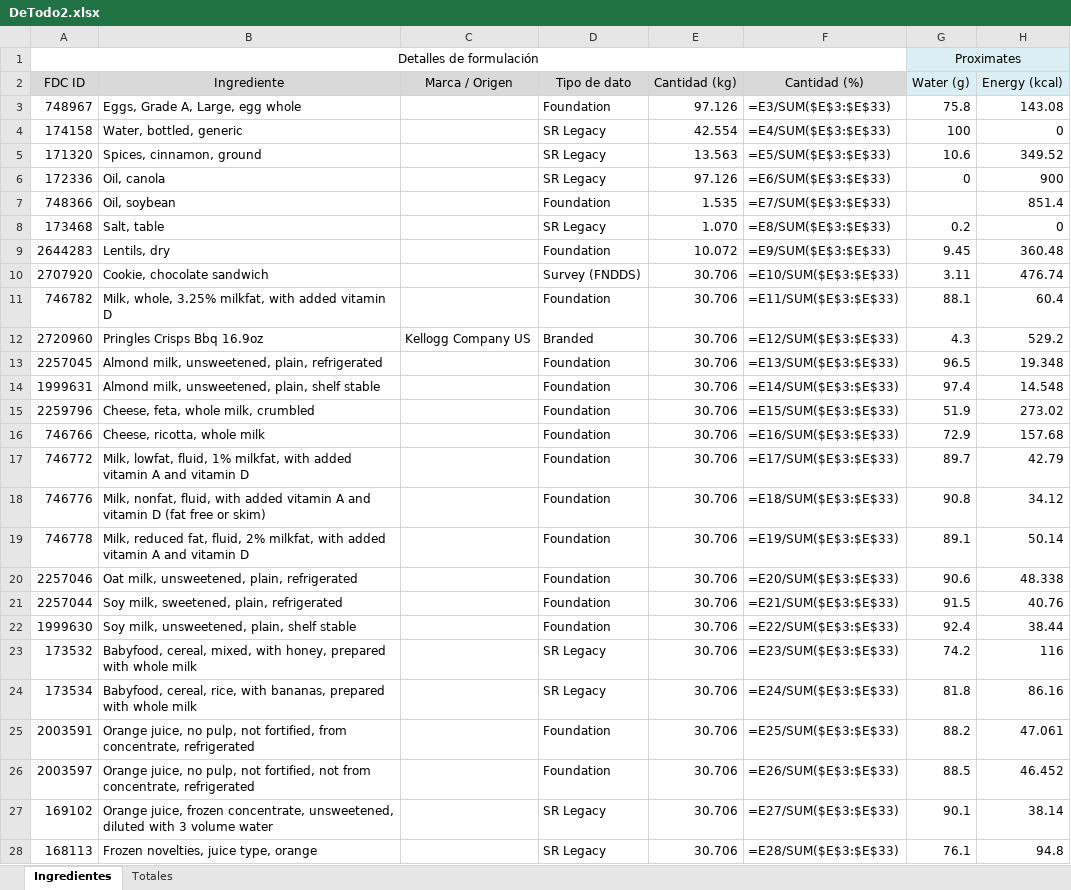
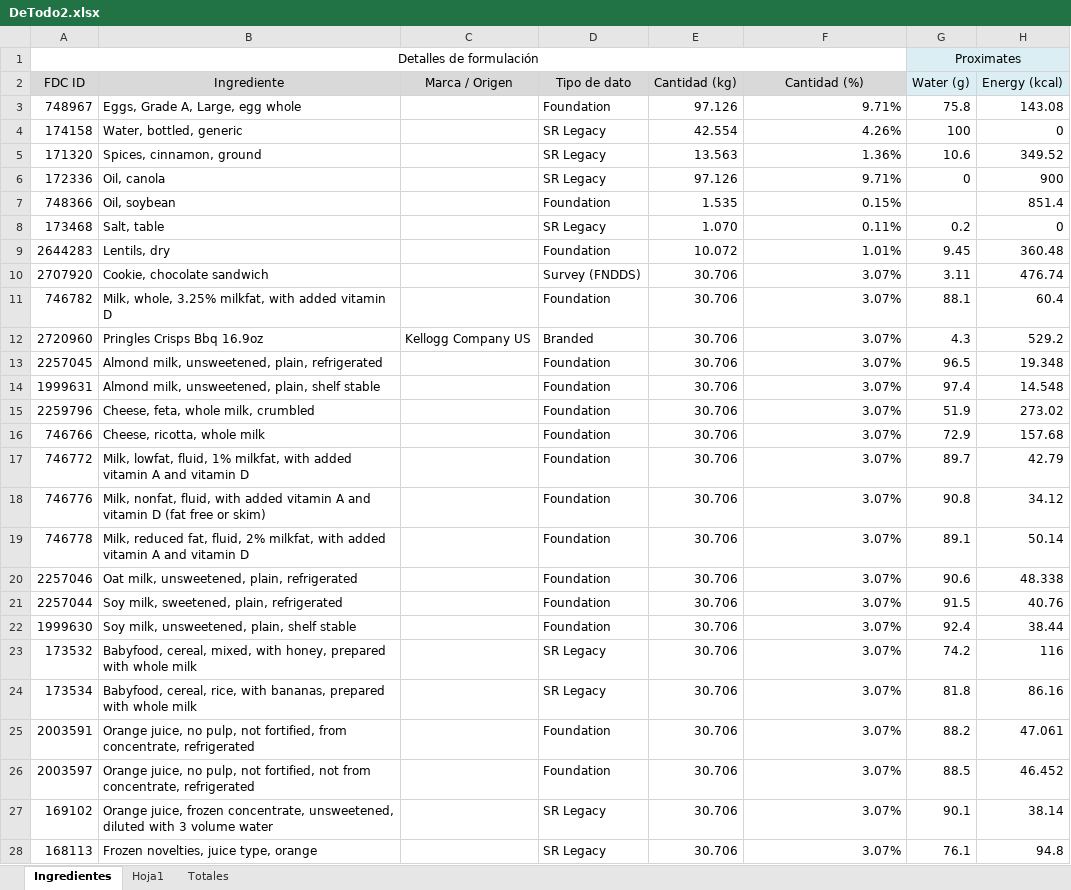
Before and after one commit to byTowi420/epic_food_formulator, an Excel workbook: saves/DeTodo2.xlsx, sheet Ingredientes, drawn as a sheet; only a part is shown; values as stored, in another font and other column widths than the file's, no borders; formulas without a stored value are shown as written; the diff covers the shown part only; the diff names each change by its address in the sheet, - before the commit and + after, or states it on an @@ line.

```diff
--- a/saves/DeTodo2.xlsx (sheet Ingredientes)
+++ b/saves/DeTodo2.xlsx (sheet Ingredientes)
+sheet tab: Hoja1
-F3 (Cantidad (%)): =E3/SUM($E$3:$E$33)
+F3 (Cantidad (%)): 9.71%
-F4 (Cantidad (%)): =E4/SUM($E$3:$E$33)
+F4 (Cantidad (%)): 4.26%
-F5 (Cantidad (%)): =E5/SUM($E$3:$E$33)
+F5 (Cantidad (%)): 1.36%
-F6 (Cantidad (%)): =E6/SUM($E$3:$E$33)
+F6 (Cantidad (%)): 9.71%
-F7 (Cantidad (%)): =E7/SUM($E$3:$E$33)
+F7 (Cantidad (%)): 0.15%
-F8 (Cantidad (%)): =E8/SUM($E$3:$E$33)
+F8 (Cantidad (%)): 0.11%
-F9 (Cantidad (%)): =E9/SUM($E$3:$E$33)
+F9 (Cantidad (%)): 1.01%
-F10 (Cantidad (%)): =E10/SUM($E$3:$E$33)
+F10 (Cantidad (%)): 3.07%
-F11 (Cantidad (%)): =E11/SUM($E$3:$E$33)
+F11 (Cantidad (%)): 3.07%
-F12 (Cantidad (%)): =E12/SUM($E$3:$E$33)
+F12 (Cantidad (%)): 3.07%
-F13 (Cantidad (%)): =E13/SUM($E$3:$E$33)
+F13 (Cantidad (%)): 3.07%
-F14 (Cantidad (%)): =E14/SUM($E$3:$E$33)
+F14 (Cantidad (%)): 3.07%
-F15 (Cantidad (%)): =E15/SUM($E$3:$E$33)
+F15 (Cantidad (%)): 3.07%
-F16 (Cantidad (%)): =E16/SUM($E$3:$E$33)
+F16 (Cantidad (%)): 3.07%
-F17 (Cantidad (%)): =E17/SUM($E$3:$E$33)
+F17 (Cantidad (%)): 3.07%
-F18 (Cantidad (%)): =E18/SUM($E$3:$E$33)
+F18 (Cantidad (%)): 3.07%
-F19 (Cantidad (%)): =E19/SUM($E$3:$E$33)
+F19 (Cantidad (%)): 3.07%
-F20 (Cantidad (%)): =E20/SUM($E$3:$E$33)
+F20 (Cantidad (%)): 3.07%
-F21 (Cantidad (%)): =E21/SUM($E$3:$E$33)
+F21 (Cantidad (%)): 3.07%
-F22 (Cantidad (%)): =E22/SUM($E$3:$E$33)
+F22 (Cantidad (%)): 3.07%
-F23 (Cantidad (%)): =E23/SUM($E$3:$E$33)
+F23 (Cantidad (%)): 3.07%
-F24 (Cantidad (%)): =E24/SUM($E$3:$E$33)
+F24 (Cantidad (%)): 3.07%
-F25 (Cantidad (%)): =E25/SUM($E$3:$E$33)
+F25 (Cantidad (%)): 3.07%
-F26 (Cantidad (%)): =E26/SUM($E$3:$E$33)
+F26 (Cantidad (%)): 3.07%
-F27 (Cantidad (%)): =E27/SUM($E$3:$E$33)
+F27 (Cantidad (%)): 3.07%
-F28 (Cantidad (%)): =E28/SUM($E$3:$E$33)
+F28 (Cantidad (%)): 3.07%
```
Also changed, not shown: 221 edited cells elsewhere in this sheet, sheet Totales, saves/DeTodo3.xlsx, 22 other files.
